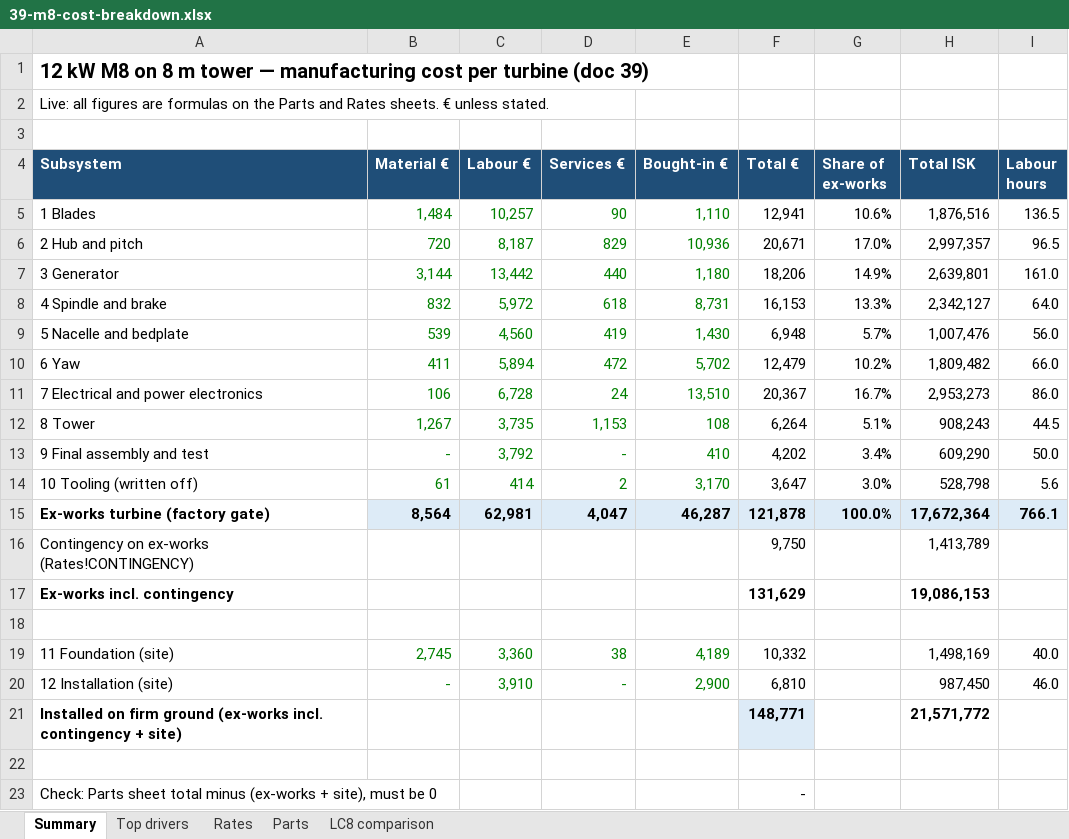
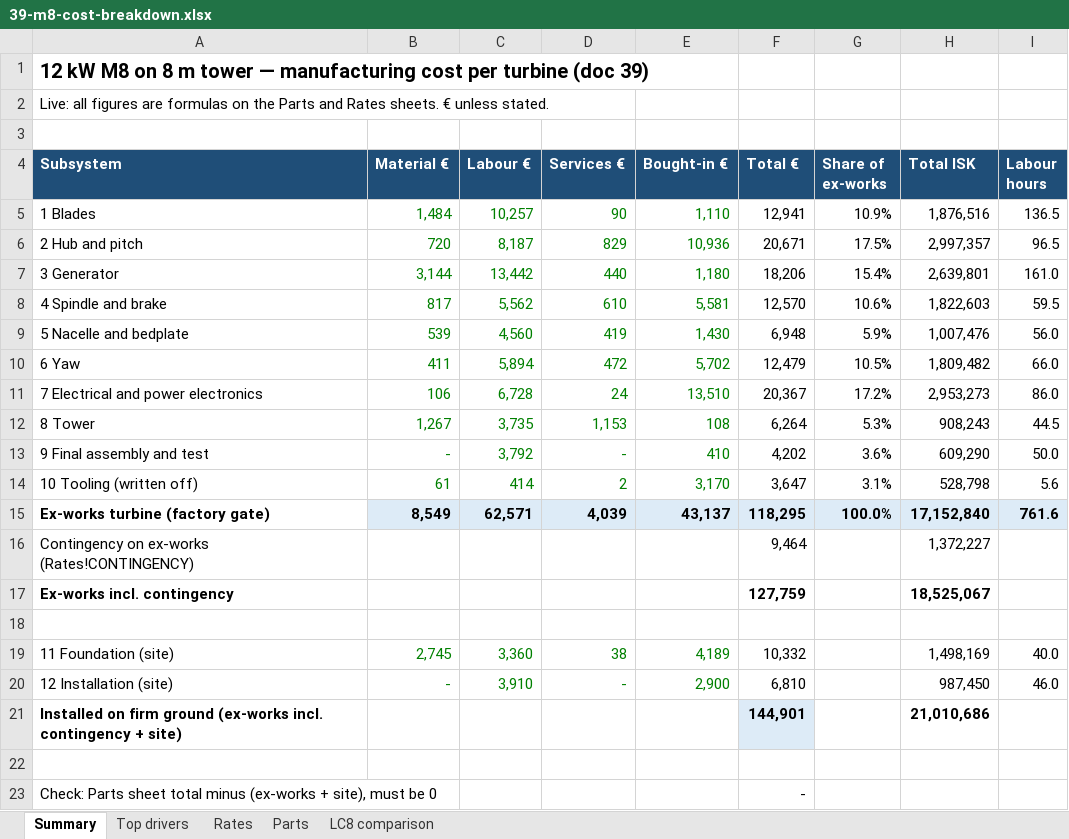
Before and after one commit to safarcikm/Wind-turbines, an Excel workbook: analysis/cost_m8/out/39-m8-cost-breakdown.xlsx, sheet Summary, drawn as a sheet; only a part is shown; values as stored, in another font and other column widths than the file's, no borders; the diff names each change by its address in the sheet, - before the commit and + after, or states it on an @@ line.

```diff
--- a/analysis/cost_m8/out/39-m8-cost-breakdown.xlsx (sheet Summary)
+++ b/analysis/cost_m8/out/39-m8-cost-breakdown.xlsx (sheet Summary)
-G5 (Share of ex-works): 10.6%
+G5 (Share of ex-works): 10.9%
-G6 (Share of ex-works): 17.0%
+G6 (Share of ex-works): 17.5%
-G7 (Share of ex-works): 14.9%
+G7 (Share of ex-works): 15.4%
-B8 (Material €): 832
+B8 (Material €): 817
-C8 (Labour €): 5,972
+C8 (Labour €): 5,562
-D8 (Services €): 618
+D8 (Services €): 610
-E8 (Bought-in €): 8,731
+E8 (Bought-in €): 5,581
-F8 (Total €): 16,153
+F8 (Total €): 12,570
-G8 (Share of ex-works): 13.3%
+G8 (Share of ex-works): 10.6%
-H8 (Total ISK): 2,342,127
+H8 (Total ISK): 1,822,603
-I8 (Labour hours): 64.0
+I8 (Labour hours): 59.5
-G9 (Share of ex-works): 5.7%
+G9 (Share of ex-works): 5.9%
-G10 (Share of ex-works): 10.2%
+G10 (Share of ex-works): 10.5%
-G11 (Share of ex-works): 16.7%
+G11 (Share of ex-works): 17.2%
-G12 (Share of ex-works): 5.1%
+G12 (Share of ex-works): 5.3%
-G13 (Share of ex-works): 3.4%
+G13 (Share of ex-works): 3.6%
-G14 (Share of ex-works): 3.0%
+G14 (Share of ex-works): 3.1%
-B15 (Material €): 8,564
+B15 (Material €): 8,549
-C15 (Labour €): 62,981
+C15 (Labour €): 62,571
-D15 (Services €): 4,047
+D15 (Services €): 4,039
-E15 (Bought-in €): 46,287
+E15 (Bought-in €): 43,137
-F15 (Total €): 121,878
+F15 (Total €): 118,295
-H15 (Total ISK): 17,672,364
+H15 (Total ISK): 17,152,840
-I15 (Labour hours): 766.1
+I15 (Labour hours): 761.6
-F16 (Total €): 9,750
+F16 (Total €): 9,464
-H16 (Total ISK): 1,413,789
+H16 (Total ISK): 1,372,227
-F17 (Total €): 131,629
+F17 (Total €): 127,759
-H17 (Total ISK): 19,086,153
+H17 (Total ISK): 18,525,067
-F21 (Total €): 148,771
+F21 (Total €): 144,901
-H21 (Total ISK): 21,571,772
+H21 (Total ISK): 21,010,686
```
Also changed, not shown: sheet Top drivers, sheet Parts, sheet LC8 comparison, formulas that keep their value, 5 other files.
